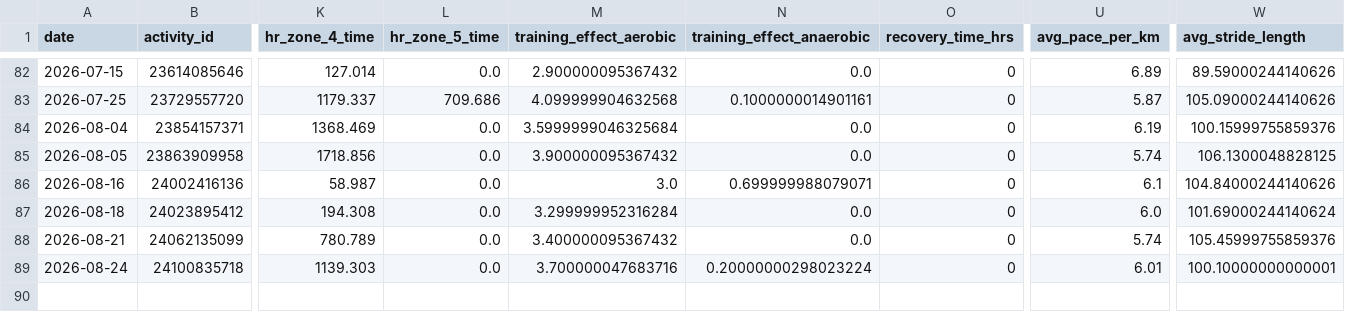
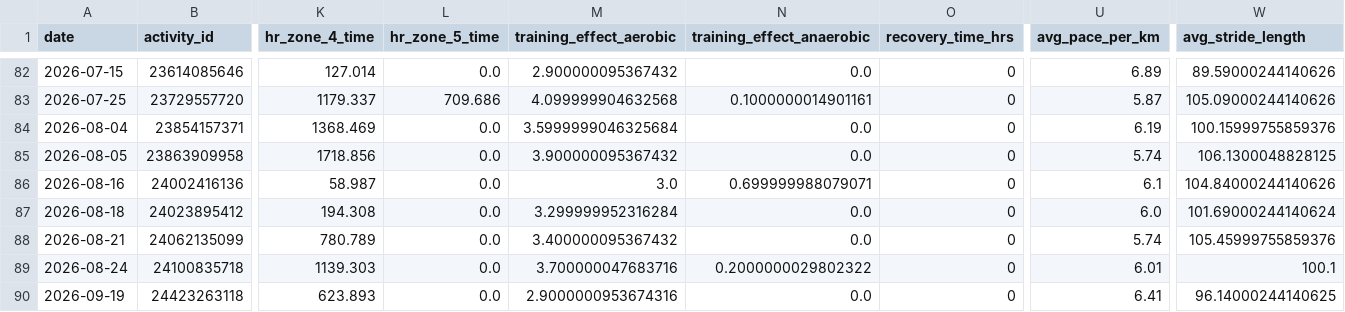
Before and after one commit to sergio-perilla/el_profe, a CSV file: data/activities/running_activities.csv, drawn as a sheet; only a part is shown, gaps mark what is left out; rows hold the shown columns only; the diff names each change by its address in the sheet, - before the commit and + after, or states it on an @@ line.

```diff
--- a/data/activities/running_activities.csv
+++ b/data/activities/running_activities.csv
-N89 (training_effect_anaerobic): 0.20000000298023224
+N89 (training_effect_anaerobic): 0.2000000029802322
-W89 (avg_stride_length): 100.10000000000001
+W89 (avg_stride_length): 100.1
+row 90: 2026-09-19 | 24423263118 | 623.893 | 0.0 | 2.9000000953674316 | 0.0 | 0 | 6.41 | 96.14000244140625
```
Also changed, not shown: data/health/daily_metrics.csv, data/metadata/sync_log.csv, 3 other files.
